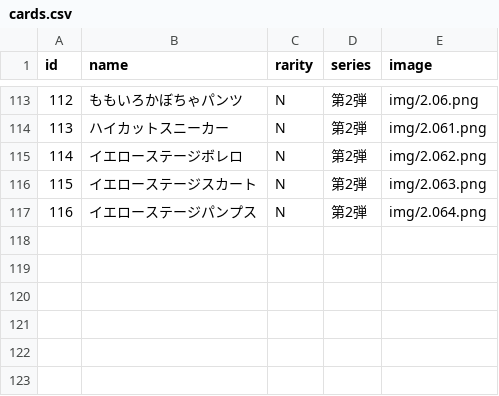
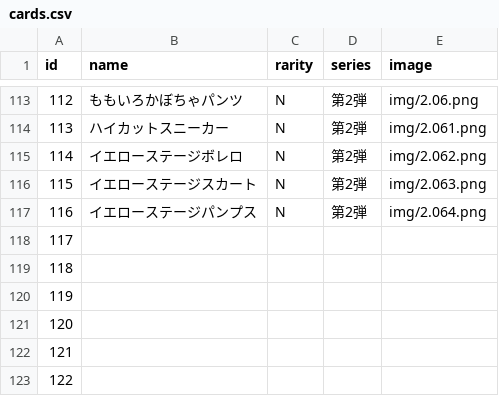
Before and after one commit to yuuna151218-ui/aikatsu, a CSV file: cards.csv, drawn as a sheet; only a part is shown, gaps mark what is left out.

Commit message:
Add files via upload

```diff
--- a/cards.csv
+++ b/cards.csv
@@ -117 +117,7 @@ id,name,rarity,series,image
 116,イエローステージパンプス,N,第2弾,img/2.064.png
+117,,,,
+118,,,,
+119,,,,
+120,,,,
+121,,,,
+122,,,,
```
